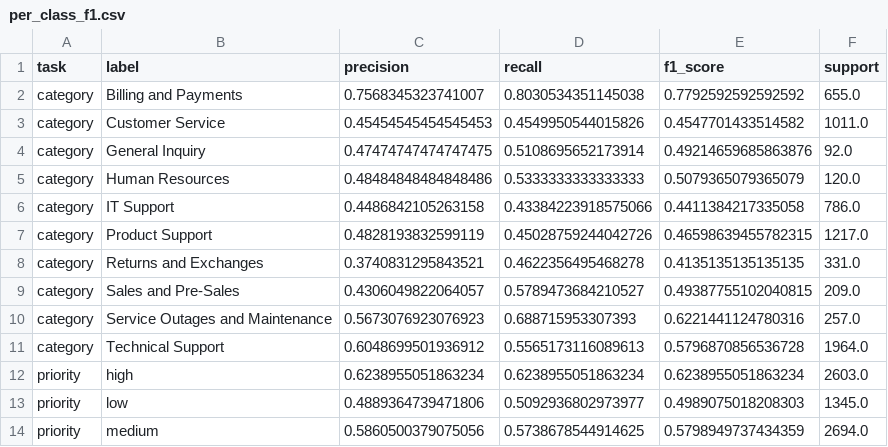
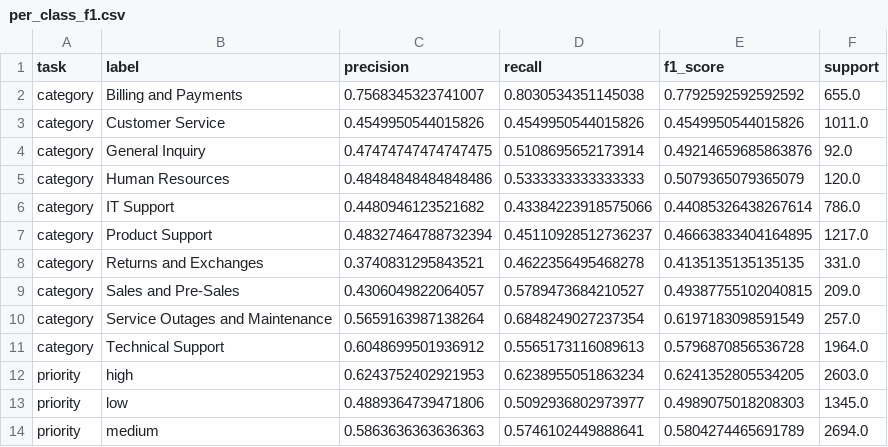
Before and after one commit to uts-study-spaces/trn-uts-aipa, a CSV file: results/per_class_f1.csv, drawn as a sheet.

```diff
--- a/results/per_class_f1.csv
+++ b/results/per_class_f1.csv
@@ -2,13 +2,13 @@ task,label,precision,recall,f1_score,support
 category,Billing and Payments,0.7568345323741007,0.8030534351145038,0.7792592592592592,655.0
-category,Customer Service,0.45454545454545453,0.4549950544015826,0.4547701433514582,1011.0
+category,Customer Service,0.4549950544015826,0.4549950544015826,0.4549950544015826,1011.0
 category,General Inquiry,0.47474747474747475,0.5108695652173914,0.49214659685863876,92.0
 category,Human Resources,0.48484848484848486,0.5333333333333333,0.5079365079365079,120.0
-category,IT Support,0.4486842105263158,0.43384223918575066,0.4411384217335058,786.0
-category,Product Support,0.4828193832599119,0.45028759244042726,0.46598639455782315,1217.0
+category,IT Support,0.4480946123521682,0.43384223918575066,0.44085326438267614,786.0
+category,Product Support,0.48327464788732394,0.45110928512736237,0.46663833404164895,1217.0
 category,Returns and Exchanges,0.3740831295843521,0.4622356495468278,0.4135135135135135,331.0
 category,Sales and Pre-Sales,0.4306049822064057,0.5789473684210527,0.49387755102040815,209.0
-category,Service Outages and Maintenance,0.5673076923076923,0.688715953307393,0.6221441124780316,257.0
+category,Service Outages and Maintenance,0.5659163987138264,0.6848249027237354,0.6197183098591549,257.0
 category,Technical Support,0.6048699501936912,0.5565173116089613,0.5796870856536728,1964.0
-priority,high,0.6238955051863234,0.6238955051863234,0.6238955051863234,2603.0
+priority,high,0.6243752402921953,0.6238955051863234,0.6241352805534205,2603.0
 priority,low,0.4889364739471806,0.5092936802973977,0.4989075018208303,1345.0
-priority,medium,0.5860500379075056,0.5738678544914625,0.5798949737434359,2694.0
+priority,medium,0.5863636363636363,0.5746102449888641,0.5804274465691789,2694.0
```
Also changed, not shown: results/per_language_metrics.csv, 4 other files.
